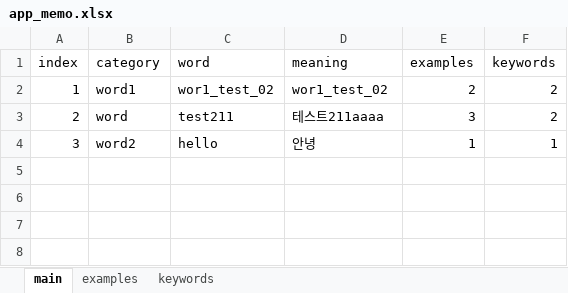
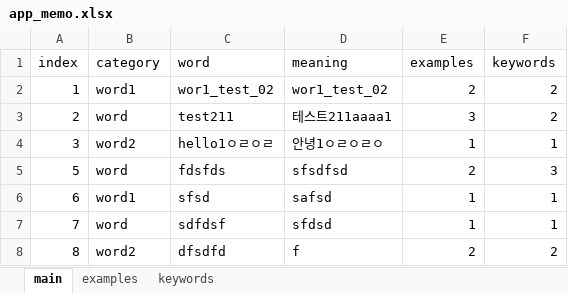
Before and after one commit to istanadodan/image_slide, an Excel workbook: assets/app_memo.xlsx, sheet main, drawn as a sheet; values as stored, in another font and other column widths than the file's, no borders; the diff names each change by its address in the sheet, - before the commit and + after, or states it on an @@ line.

```diff
--- a/assets/app_memo.xlsx (sheet main)
+++ b/assets/app_memo.xlsx (sheet main)
-D3 (meaning): 테스트211aaaa
+D3 (meaning): 테스트211aaaa1
-C4 (word): hello
+C4 (word): hello1ㅇㄹㅇㄹ
-D4 (meaning): 안녕
+D4 (meaning): 안녕1ㅇㄹㅇㄹㅇ
+row 5: 5 | word | fdsfds | sfsdfsd | 2 | 3
+row 6: 6 | word1 | sfsd | safsd | 1 | 1
+row 7: 7 | word | sdfdsf | sfdsd | 1 | 1
+row 8: 8 | word2 | dfsdfd | f | 2 | 2
```
Also changed, not shown: sheet examples, sheet keywords, 10 other files.
